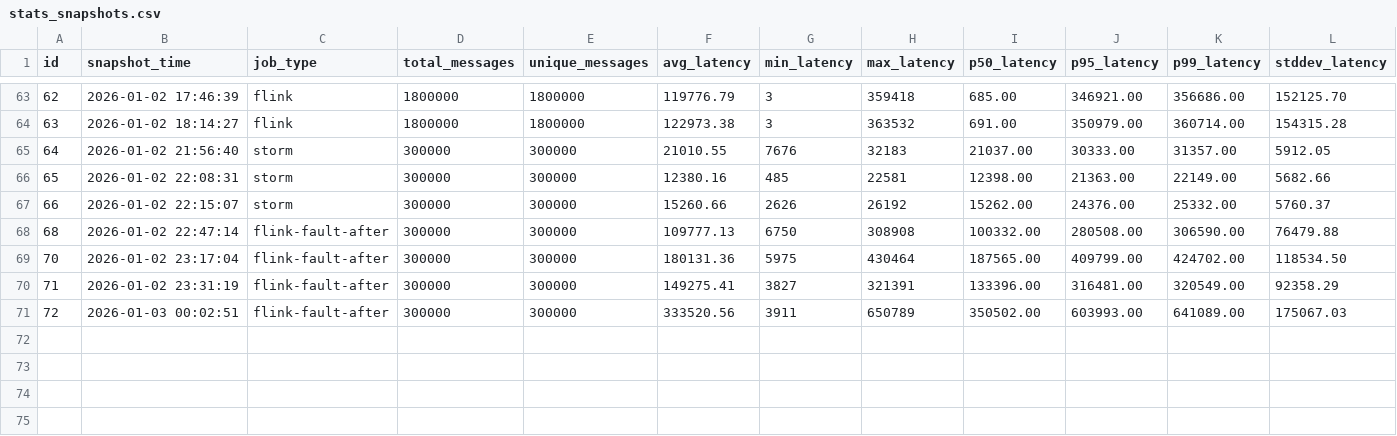
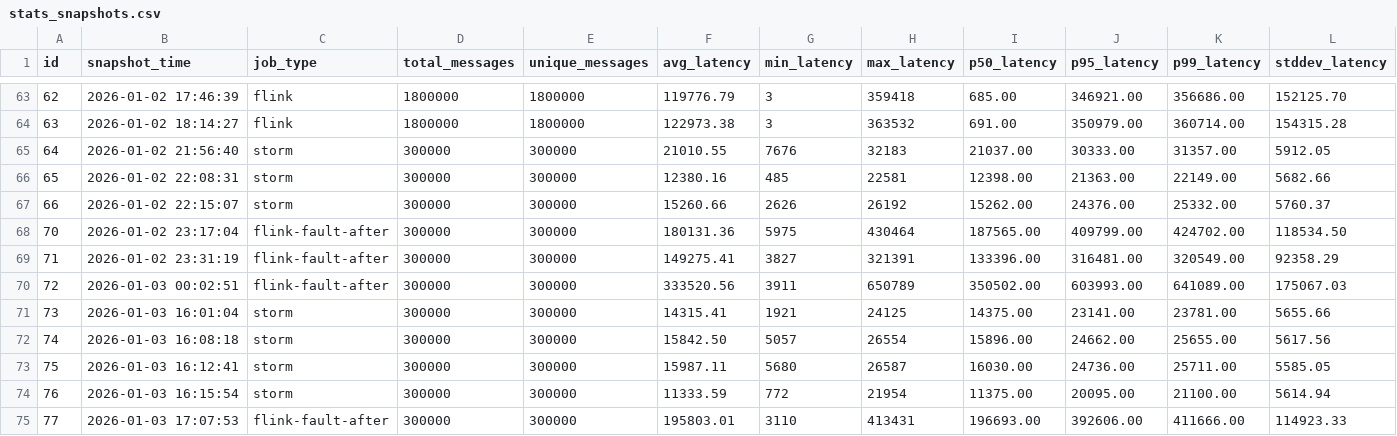
Before and after one commit to zyghhh/DaseBigData-2025-E, a CSV file: data/stats_snapshots.csv, drawn as a sheet; only a part is shown, gaps mark what is left out; removed rows and columns are numbered as before the commit, all else as after; rows hold the shown columns only; the diff names each change by its address in the sheet, - before the commit and + after, or states it on an @@ line.

```diff
--- a/data/stats_snapshots.csv
+++ b/data/stats_snapshots.csv
-row 68: 68 | 2026-01-02 22:47:14 | flink-fault-after | 300000 | 300000 | 109777.13 | 6750 | 308908 | 100332.00 | 280508.00 | 306590.00 | 76479.88
+row 71: 73 | 2026-01-03 16:01:04 | storm | 300000 | 300000 | 14315.41 | 1921 | 24125 | 14375.00 | 23141.00 | 23781.00 | 5655.66
+row 72: 74 | 2026-01-03 16:08:18 | storm | 300000 | 300000 | 15842.50 | 5057 | 26554 | 15896.00 | 24662.00 | 25655.00 | 5617.56
+row 73: 75 | 2026-01-03 16:12:41 | storm | 300000 | 300000 | 15987.11 | 5680 | 26587 | 16030.00 | 24736.00 | 25711.00 | 5585.05
+row 74: 76 | 2026-01-03 16:15:54 | storm | 300000 | 300000 | 11333.59 | 772 | 21954 | 11375.00 | 20095.00 | 21100.00 | 5614.94
+row 75: 77 | 2026-01-03 17:07:53 | flink-fault-after | 300000 | 300000 | 195803.01 | 3110 | 413431 | 196693.00 | 392606.00 | 411666.00 | 114923.33
```
Also changed, not shown: data/flink_external_fault_master_data.csv, data/flink_internal_fault_data.csv, 14 other files.
